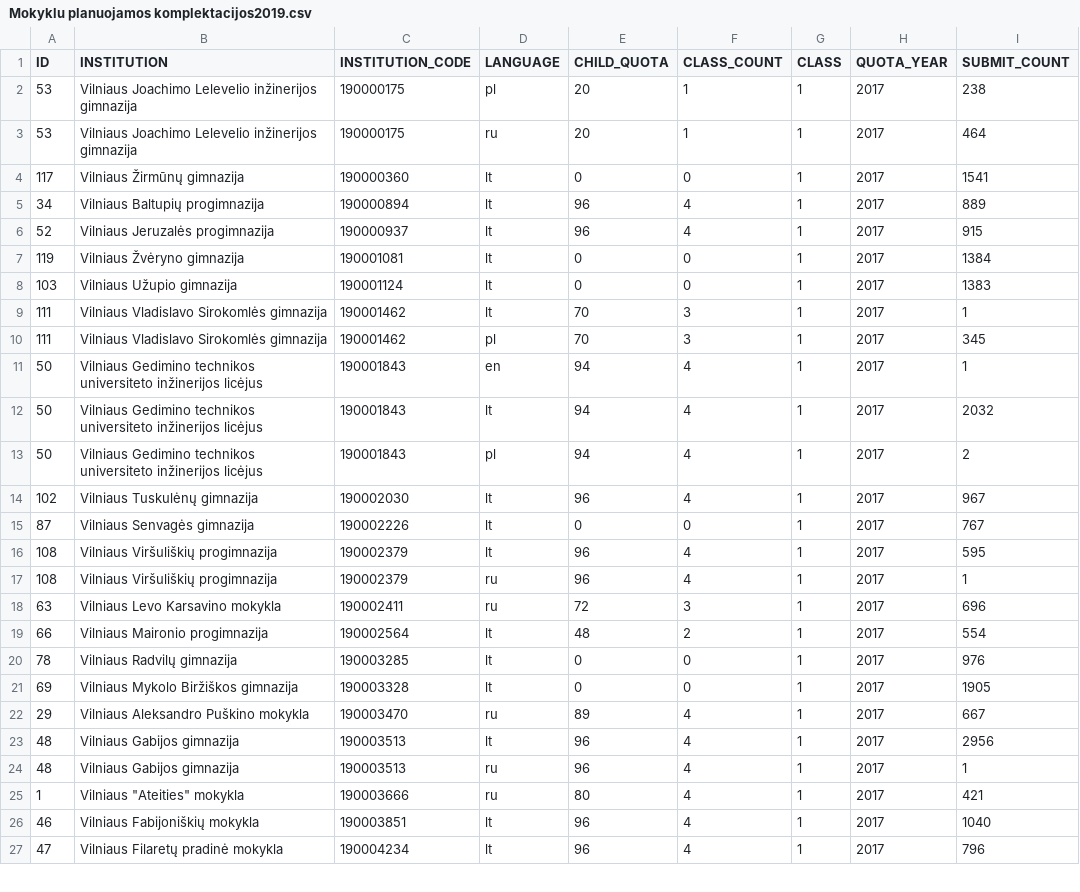
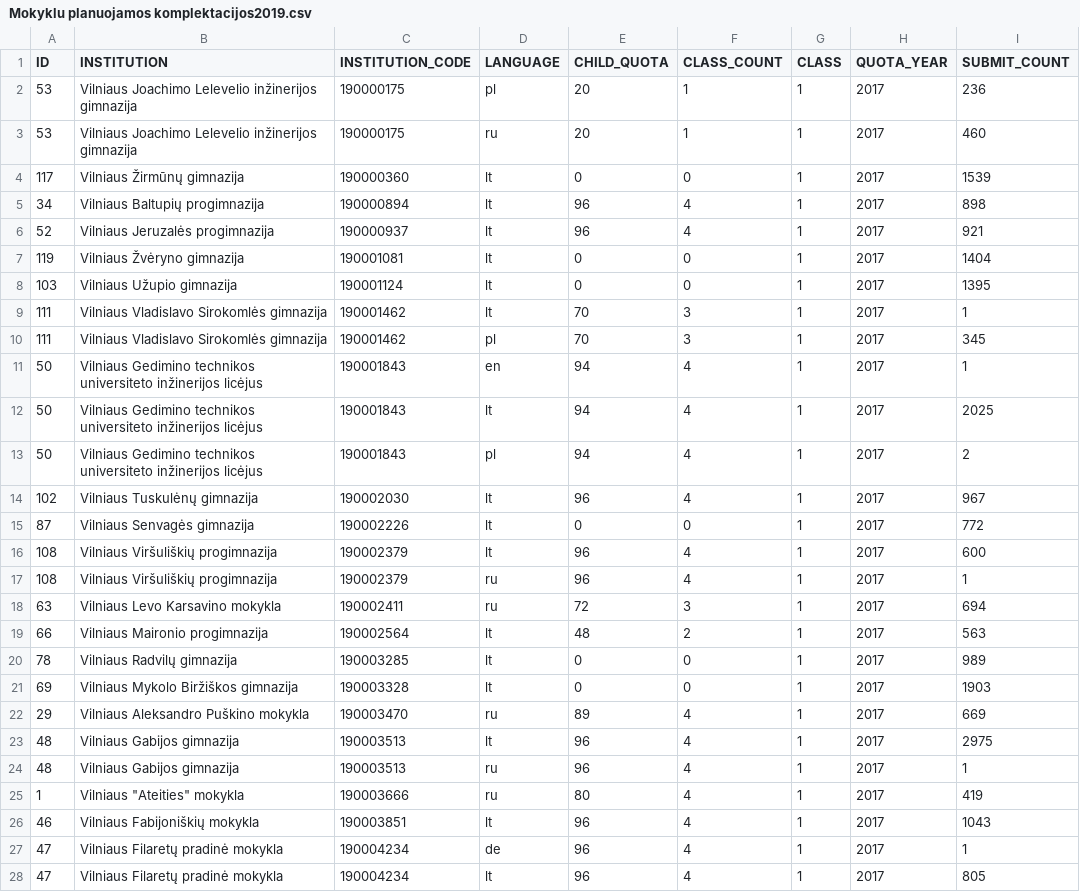
Before and after one commit to vilnius/mokyklos, a CSV file: data/Mokyklu planuojamos komplektacijos2019.csv, drawn as a sheet; only a part is shown; the diff covers the shown part only.

Commit message:
automatic daily update

```diff
--- a/data/Mokyklu planuojamos komplektacijos2019.csv
+++ b/data/Mokyklu planuojamos komplektacijos2019.csv
@@ -1,9 +1,9 @@
 ID;INSTITUTION;INSTITUTION_CODE;LANGUAGE;CHILD_QUOTA;CLASS_COUNT;CLASS;QUOTA_YEAR;SUBMIT_COUNT
-53;"Vilniaus Joachimo Lelevelio inžinerijos gimnazija";190000175;pl;20;1;1;2017;238
-53;"Vilniaus Joachimo Lelevelio inžinerijos gimnazija";190000175;ru;20;1;1;2017;464
-117;"Vilniaus Žirmūnų gimnazija";190000360;lt;0;0;1;2017;1541
-34;"Vilniaus Baltupių progimnazija";190000894;lt;96;4;1;2017;889
-52;"Vilniaus Jeruzalės progimnazija";190000937;lt;96;4;1;2017;915
-119;"Vilniaus Žvėryno gimnazija";190001081;lt;0;0;1;2017;1384
-103;"Vilniaus Užupio gimnazija";190001124;lt;0;0;1;2017;1383
+53;"Vilniaus Joachimo Lelevelio inžinerijos gimnazija";190000175;pl;20;1;1;2017;236
+53;"Vilniaus Joachimo Lelevelio inžinerijos gimnazija";190000175;ru;20;1;1;2017;460
+117;"Vilniaus Žirmūnų gimnazija";190000360;lt;0;0;1;2017;1539
+34;"Vilniaus Baltupių progimnazija";190000894;lt;96;4;1;2017;898
+52;"Vilniaus Jeruzalės progimnazija";190000937;lt;96;4;1;2017;921
+119;"Vilniaus Žvėryno gimnazija";190001081;lt;0;0;1;2017;1404
+103;"Vilniaus Užupio gimnazija";190001124;lt;0;0;1;2017;1395
 111;"Vilniaus Vladislavo Sirokomlės gimnazija";190001462;lt;70;3;1;2017;1
@@ -11,17 +11,18 @@ ID;INSTITUTION;INSTITUTION_CODE;LANGUAGE;CHILD_QUOTA;CLASS_COUNT;CLASS;QUOTA_YEA
 50;"Vilniaus Gedimino technikos universiteto inžinerijos licėjus";190001843;en;94;4;1;2017;1
-50;"Vilniaus Gedimino technikos universiteto inžinerijos licėjus";190001843;lt;94;4;1;2017;2032
+50;"Vilniaus Gedimino technikos universiteto inžinerijos licėjus";190001843;lt;94;4;1;2017;2025
 50;"Vilniaus Gedimino technikos universiteto inžinerijos licėjus";190001843;pl;94;4;1;2017;2
 102;"Vilniaus Tuskulėnų gimnazija";190002030;lt;96;4;1;2017;967
-87;"Vilniaus Senvagės gimnazija";190002226;lt;0;0;1;2017;767
-108;"Vilniaus Viršuliškių progimnazija";190002379;lt;96;4;1;2017;595
+87;"Vilniaus Senvagės gimnazija";190002226;lt;0;0;1;2017;772
+108;"Vilniaus Viršuliškių progimnazija";190002379;lt;96;4;1;2017;600
 108;"Vilniaus Viršuliškių progimnazija";190002379;ru;96;4;1;2017;1
-63;"Vilniaus Levo Karsavino mokykla";190002411;ru;72;3;1;2017;696
-66;"Vilniaus Maironio progimnazija";190002564;lt;48;2;1;2017;554
-78;"Vilniaus Radvilų gimnazija";190003285;lt;0;0;1;2017;976
-69;"Vilniaus Mykolo Biržiškos gimnazija";190003328;lt;0;0;1;2017;1905
-29;"Vilniaus Aleksandro Puškino mokykla";190003470;ru;89;4;1;2017;667
-48;"Vilniaus Gabijos gimnazija";190003513;lt;96;4;1;2017;2956
+63;"Vilniaus Levo Karsavino mokykla";190002411;ru;72;3;1;2017;694
+66;"Vilniaus Maironio progimnazija";190002564;lt;48;2;1;2017;563
+78;"Vilniaus Radvilų gimnazija";190003285;lt;0;0;1;2017;989
+69;"Vilniaus Mykolo Biržiškos gimnazija";190003328;lt;0;0;1;2017;1903
+29;"Vilniaus Aleksandro Puškino mokykla";190003470;ru;89;4;1;2017;669
+48;"Vilniaus Gabijos gimnazija";190003513;lt;96;4;1;2017;2975
 48;"Vilniaus Gabijos gimnazija";190003513;ru;96;4;1;2017;1
-1;"Vilniaus ""Ateities"" mokykla";190003666;ru;80;4;1;2017;421
-46;"Vilniaus Fabijoniškių mokykla";190003851;lt;96;4;1;2017;1040
-47;"Vilniaus Filaretų pradinė mokykla";190004234;lt;96;4;1;2017;796
+1;"Vilniaus ""Ateities"" mokykla";190003666;ru;80;4;1;2017;419
+46;"Vilniaus Fabijoniškių mokykla";190003851;lt;96;4;1;2017;1043
+47;"Vilniaus Filaretų pradinė mokykla";190004234;de;96;4;1;2017;1
+47;"Vilniaus Filaretų pradinė mokykla";190004234;lt;96;4;1;2017;805
```
Also changed, not shown: 80 edited cells elsewhere in this file.
